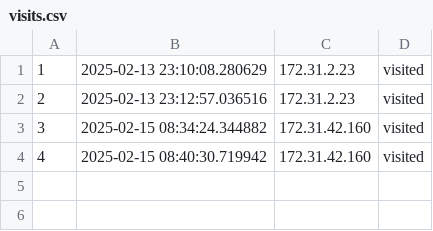
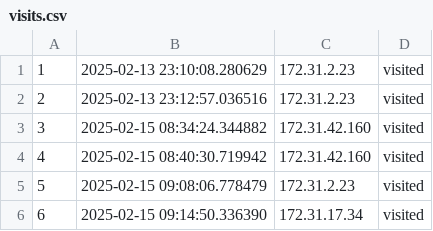
Before and after one commit to lenjjiv/mts-hakaton, a CSV file: experiments/visits.csv, drawn as a sheet; the diff names each change by its address in the sheet, - before the commit and + after, or states it on an @@ line.

```diff
--- a/experiments/visits.csv
+++ b/experiments/visits.csv
+row 5: 5 | 2025-02-15 09:08:06.778479 | 172.31.2.23 | visited
+row 6: 6 | 2025-02-15 09:14:50.336390 | 172.31.17.34 | visited
```
Also changed, not shown: 2 other files.
